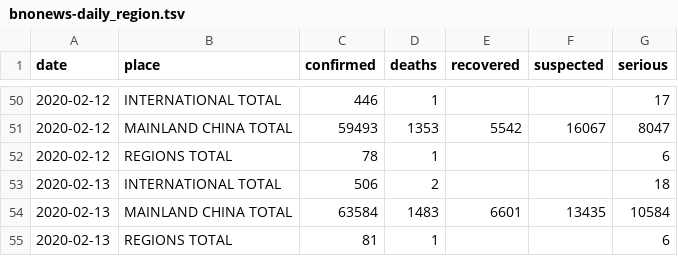
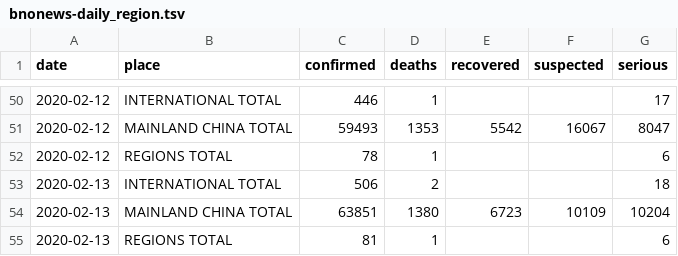
Before and after one commit to smartquark/coronavirus_data, a TSV file: daily/bnonews-daily_region.tsv, drawn as a sheet; only a part is shown, gaps mark what is left out.

```diff
--- a/daily/bnonews-daily_region.tsv
+++ b/daily/bnonews-daily_region.tsv
@@ -53,3 +53,3 @@ date	place	confirmed	deaths	recovered	suspected	serious
 2020-02-13	INTERNATIONAL TOTAL	506	2			18
-2020-02-13	MAINLAND CHINA TOTAL	63584	1483	6601	13435	10584
+2020-02-13	MAINLAND CHINA TOTAL	63851	1380	6723	10109	10204
 2020-02-13	REGIONS TOTAL	81	1			6
```
Also changed, not shown: daily/bnonews-daily_place.tsv, data/bno.tsv.
